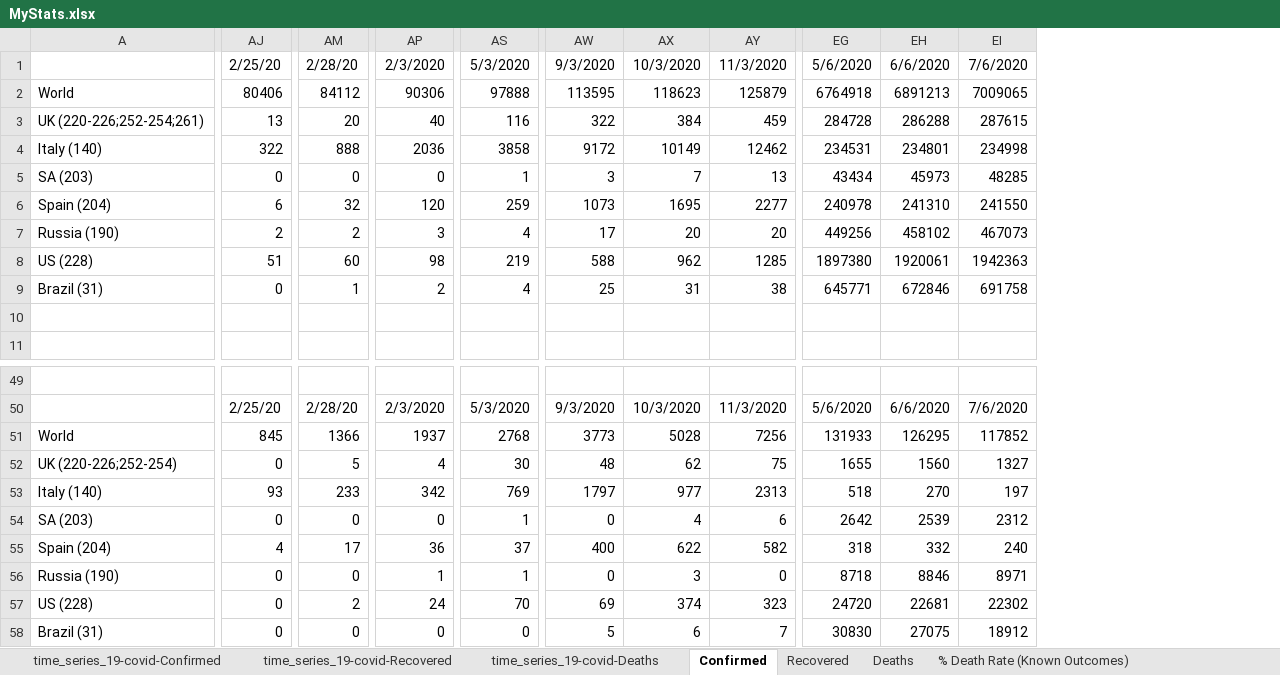
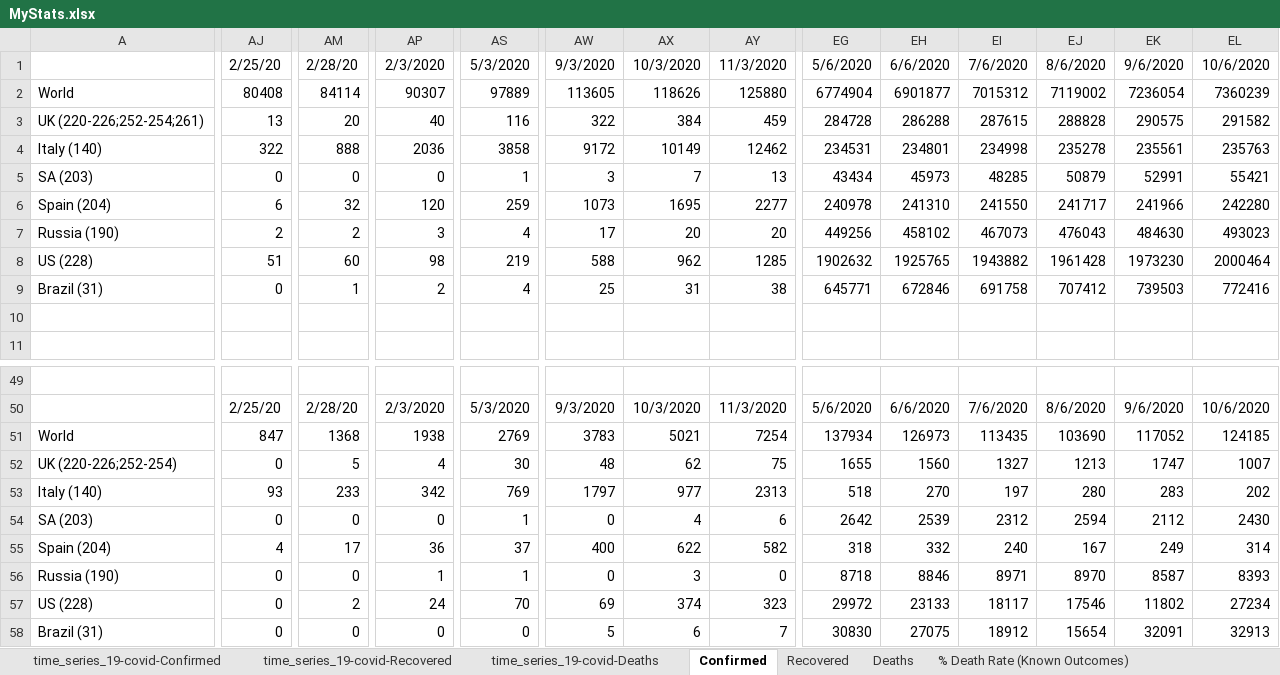
Before and after one commit to hotmailtestuser/COVID-19, an Excel workbook: csse_covid_19_data/csse_covid_19_time_series/MyStats.xlsx, sheet Confirmed, drawn as a sheet; only a part is shown, gaps mark what is left out; values as stored, in another font and other column widths than the file's, no borders; charts and pictures not drawn; removed rows and columns are numbered as before the commit, all else as after; rows hold the shown columns only; the diff covers the shown part only; the diff names each change by its address in the sheet, - before the commit and + after, or states it on an @@ line.

```diff
--- a/csse_covid_19_data/csse_covid_19_time_series/MyStats.xlsx (sheet Confirmed)
+++ b/csse_covid_19_data/csse_covid_19_time_series/MyStats.xlsx (sheet Confirmed)
+column EJ, rows 1-9: 8/6/2020 | 7119002 | 288828 | 235278 | 50879 | 241717 | 476043 | 1961428 | 707412; row 50: 8/6/2020; rows 52-58: 1213 | 280 | 2594 | 167 | 8970 | 17546 | 15654
+column EK, rows 1-9: 9/6/2020 | 7236054 | 290575 | 235561 | 52991 | 241966 | 484630 | 1973230 | 739503; row 50: 9/6/2020; rows 52-58: 1747 | 283 | 2112 | 249 | 8587 | 11802 | 32091
+column EL, rows 1-9: 10/6/2020 | 7360239 | 291582 | 235763 | 55421 | 242280 | 493023 | 2000464 | 772416; row 50: 10/6/2020; rows 52-58: 1007 | 202 | 2430 | 314 | 8393 | 27234 | 32913
-AJ2: 80406
+AJ2: 80408
-AM2: 84112
+AM2: 84114
-AP2: 90306
+AP2: 90307
-AS2: 97888
+AS2: 97889
-AW2: 113595
+AW2: 113605
-AX2: 118623
+AX2: 118626
-AY2: 125879
+AY2: 125880
-EG2: 6764918
+EG2: 6774904
-EH2: 6891213
+EH2: 6901877
-EI2: 7009065
+EI2: 7015312
-EG8: 1897380
+EG8: 1902632
-EH8: 1920061
+EH8: 1925765
-EI8: 1942363
+EI8: 1943882
-row 51: World | 845 | 1366 | 1937 | 2768 | 3773 | 5028 | 7256 | 131933 | 126295 | 117852
+row 51: World | 847 | 1368 | 1938 | 2769 | 3783 | 5021 | 7254 | 137934 | 126973 | 113435 | 103690 | 117052 | 124185
-EG57: 24720
+EG57: 29972
-EH57: 22681
+EH57: 23133
-EI57: 22302
+EI57: 18117
```
Also changed, not shown: 84 edited cells elsewhere in this sheet, sheet time_series_19-covid-Confirmed, sheet time_series_19-covid-Deaths, sheet time_series_19-covid-Recovered, sheet Deaths, sheet Recovered, sheet By Population Size, 2 more sheets, charts or pictures.
